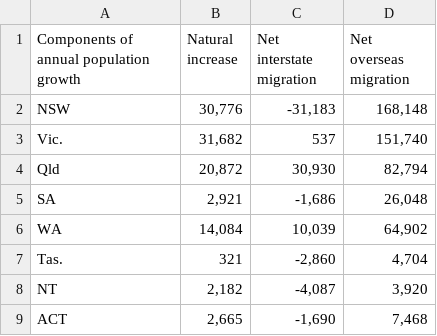
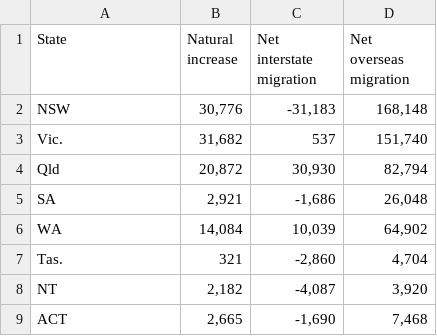
Before and after one commit to wkiy0001/3179hw, a CSV file: Components of annual population growth.csv, drawn as a sheet.

Commit message:
Update Components of annual population growth.csv

```diff
--- a/Components of annual population growth.csv
+++ b/Components of annual population growth.csv
@@ -1,2 +1,2 @@
-"Components of annual population growth","Natural increase","Net interstate migration","Net overseas migration"
+"State","Natural increase","Net interstate migration","Net overseas migration"
 "NSW","30,776","-31,183","168,148"
```
